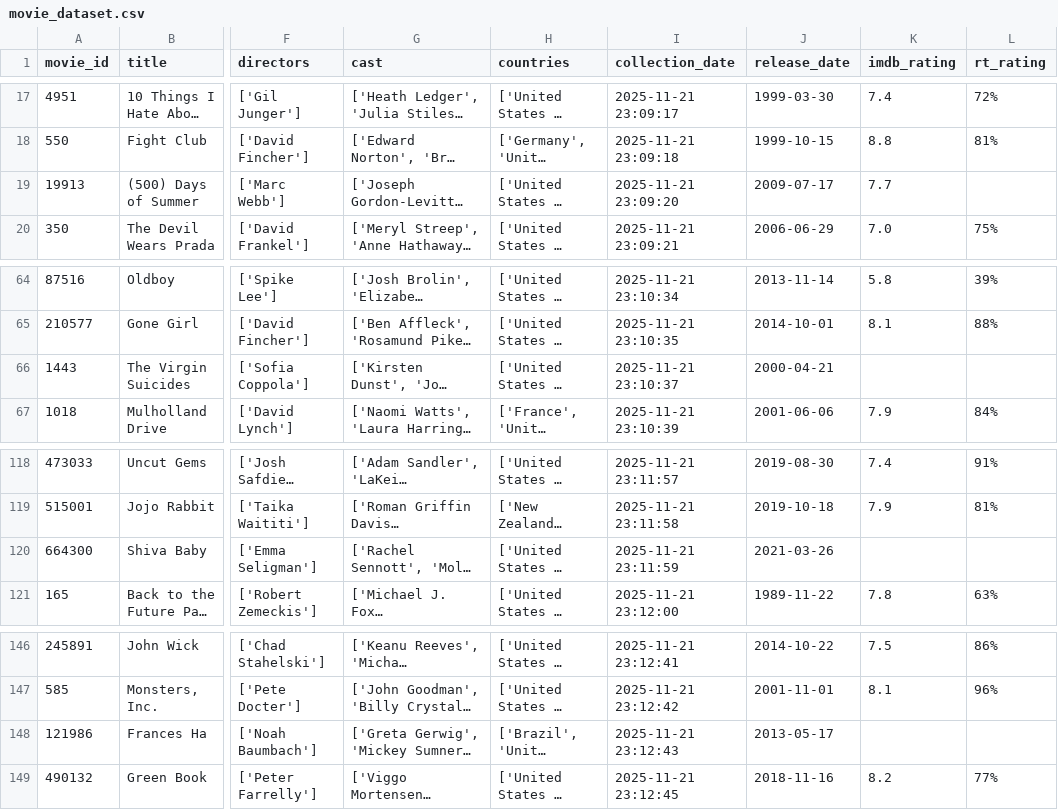
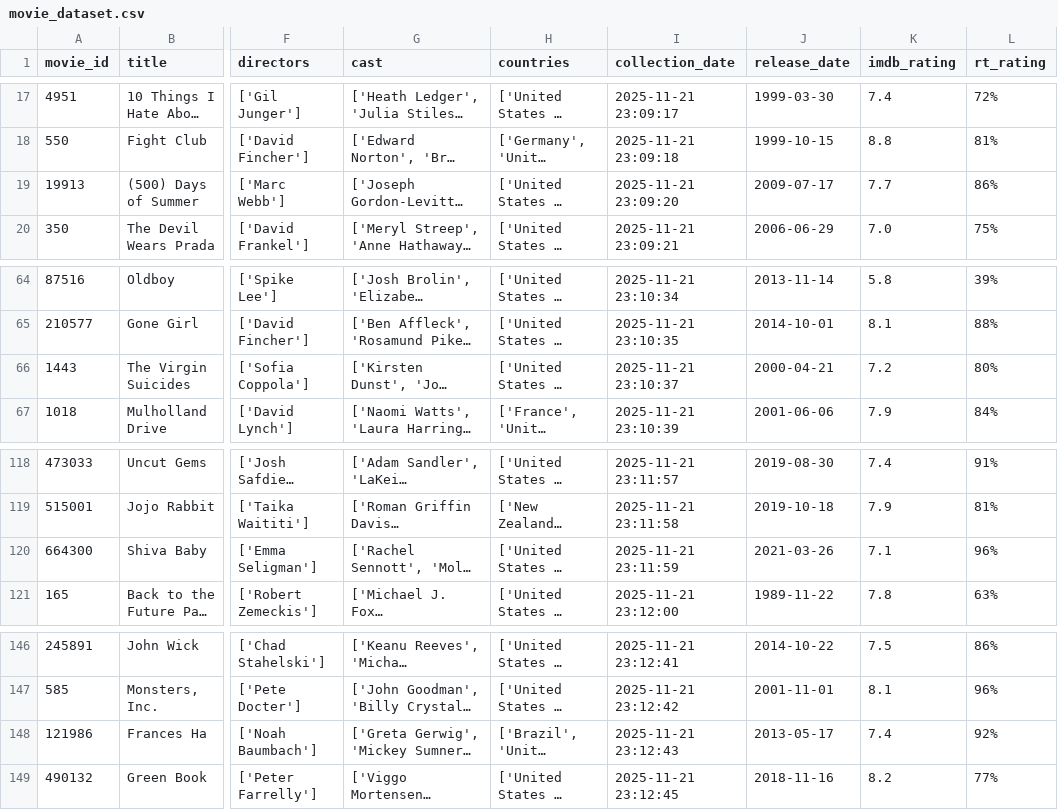
Before and after one commit to nerisius/DSA210-Personal-Data-Analyze-Project, a CSV file: movie_dataset.csv, drawn as a sheet; only a part is shown, gaps mark what is left out; long unchanged cells end in …; the diff names each change by its address in the sheet, - before the commit and + after, or states it on an @@ line.

```diff
--- a/movie_dataset.csv
+++ b/movie_dataset.csv
-L19 (rt_rating): (empty)
+L19 (rt_rating): 86%
-K66 (imdb_rating): (empty)
+K66 (imdb_rating): 7.2
-L66 (rt_rating): (empty)
+L66 (rt_rating): 80%
-K120 (imdb_rating): (empty)
+K120 (imdb_rating): 7.1
-L120 (rt_rating): (empty)
+L120 (rt_rating): 96%
-K148 (imdb_rating): (empty)
+K148 (imdb_rating): 7.4
-L148 (rt_rating): (empty)
+L148 (rt_rating): 92%
```
